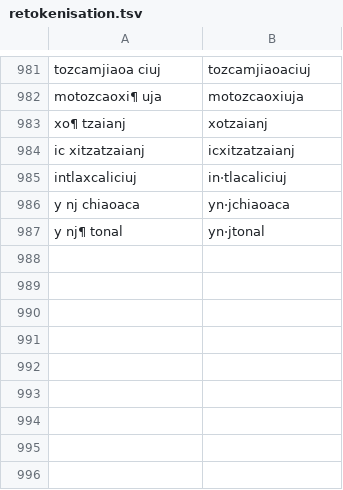
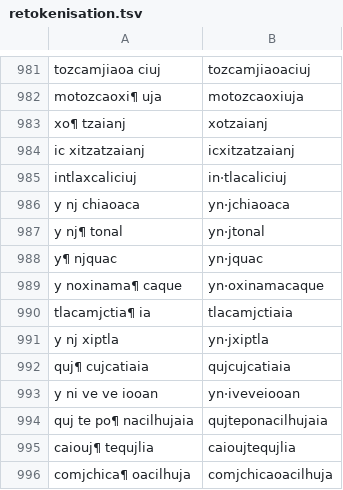
Before and after one commit to ftyers/UD_Classical_Nahuatl-FloCo, a TSV file: scripts/retokenisation.tsv, drawn as a sheet; only a part is shown, gaps mark what is left out.

Commit message:
fix tok 38

```diff
--- a/scripts/retokenisation.tsv
+++ b/scripts/retokenisation.tsv
@@ -987 +987,10 @@ y nj chiaoaca	yn·jchiaoaca
 y nj¶ tonal	yn·jtonal
+y¶ njquac	yn·jquac
+y noxinama¶ caque	yn·oxinamacaque
+tlacamjctia¶ ia	tlacamjctiaia
+y nj xiptla	yn·jxiptla
+quj¶ cujcatiaia	qujcujcatiaia
+y ni ve ve iooan	yn·iveveiooan
+quj te po¶ nacilhujaia	qujteponacilhujaia
+caiouj¶ tequjlia	caioujtequjlia
+comjchica¶ oacilhuja	comjchicaoacilhuja
```
